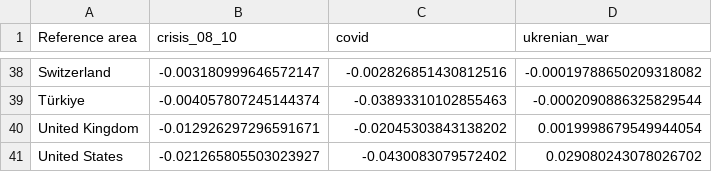
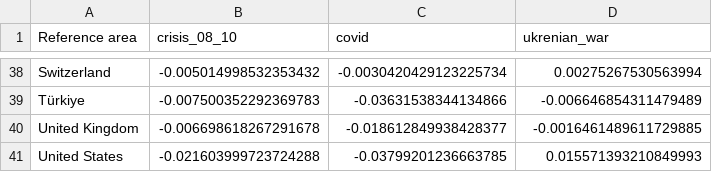
Before and after one commit to NathaFerrari/dataviz_project, a CSV file: assets/dataviz/DataSets/wellbeing_index_changes.csv, drawn as a sheet; only a part is shown, gaps mark what is left out; the diff covers the shown part only; the diff names each change by its address in the sheet, - before the commit and + after, or states it on an @@ line.

```diff
--- a/assets/dataviz/DataSets/wellbeing_index_changes.csv
+++ b/assets/dataviz/DataSets/wellbeing_index_changes.csv
-B38 (crisis_08_10): -0.003180999646572147
+B38 (crisis_08_10): -0.005014998532353432
-C38 (covid): -0.002826851430812516
+C38 (covid): -0.0030420429123225734
-D38 (ukrenian_war): -0.00019788650209318082
+D38 (ukrenian_war): 0.00275267530563994
-B39 (crisis_08_10): -0.004057807245144374
+B39 (crisis_08_10): -0.007500352292369783
-C39 (covid): -0.03893310102855463
+C39 (covid): -0.03631538344134866
-D39 (ukrenian_war): -0.0002090886325829544
+D39 (ukrenian_war): -0.006646854311479489
-B40 (crisis_08_10): -0.012926297296591671
+B40 (crisis_08_10): -0.006698618267291678
-C40 (covid): -0.02045303843138202
+C40 (covid): -0.018612849938428377
-D40 (ukrenian_war): 0.0019998679549944054
+D40 (ukrenian_war): -0.0016461489611729885
-B41 (crisis_08_10): -0.021265805503023927
+B41 (crisis_08_10): -0.021603999723724288
-C41 (covid): -0.0430083079572402
+C41 (covid): -0.03799201236663785
-D41 (ukrenian_war): 0.029080243078026702
+D41 (ukrenian_war): 0.015571393210849993
```
Also changed, not shown: 93 edited cells elsewhere in this file, assets/dataviz/DataSets/wellbeing_index_by_country_year.csv, assets/dataviz/DataSets/wellbeing_long_with_domain.csv, 5 other files.
